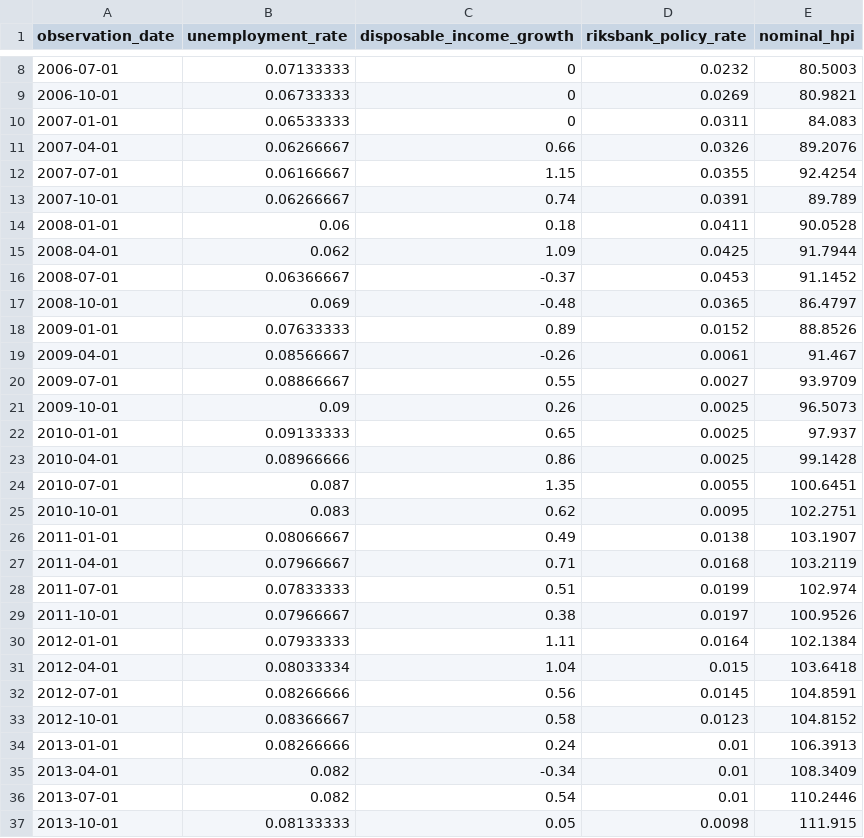
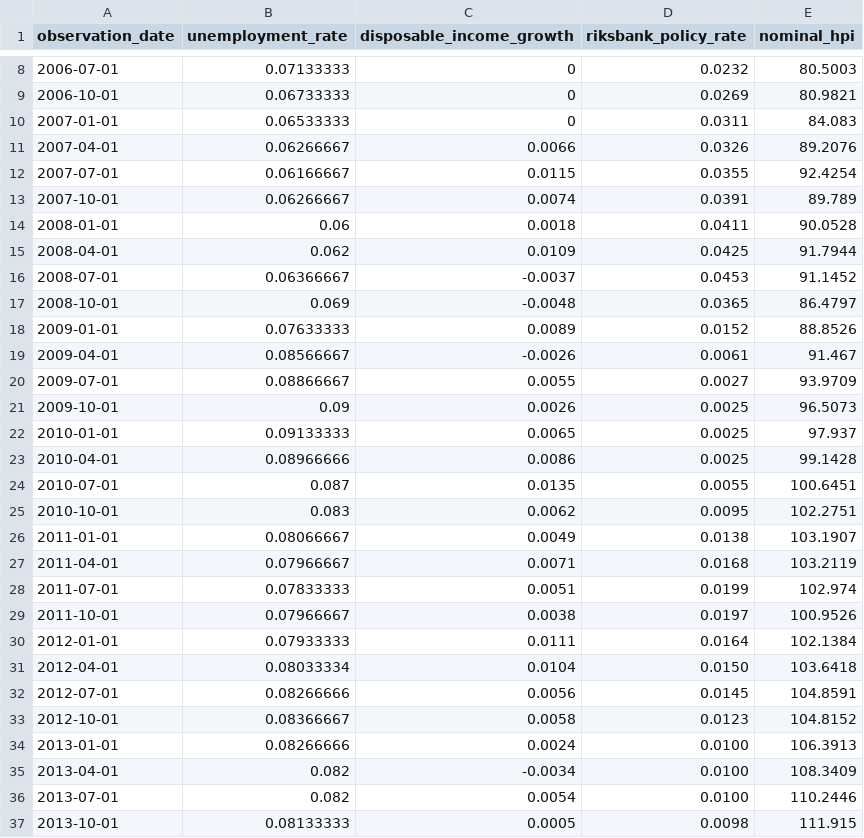
Before and after one commit to martin-traverse/test_models, a CSV file: data/inputs/economic_scenario.csv, drawn as a sheet; only a part is shown, gaps mark what is left out; the diff covers the shown part only.

```diff
--- a/data/inputs/economic_scenario.csv
+++ b/data/inputs/economic_scenario.csv
@@ -10,28 +10,28 @@ observation_date,unemployment_rate,disposable_income_growth,riksbank_policy_rate
 2007-01-01,0.06533333,0,0.0311,84.083
-2007-04-01,0.06266667,0.66,0.0326,89.2076
-2007-07-01,0.06166667,1.15,0.0355,92.4254
-2007-10-01,0.06266667,0.74,0.0391,89.789
-2008-01-01,0.06,0.18,0.0411,90.0528
-2008-04-01,0.062,1.09,0.0425,91.7944
-2008-07-01,0.06366667,-0.37,0.0453,91.1452
-2008-10-01,0.069,-0.48,0.0365,86.4797
-2009-01-01,0.07633333,0.89,0.0152,88.8526
-2009-04-01,0.08566667,-0.26,0.0061,91.467
-2009-07-01,0.08866667,0.55,0.0027,93.9709
-2009-10-01,0.09,0.26,0.0025,96.5073
-2010-01-01,0.09133333,0.65,0.0025,97.937
-2010-04-01,0.08966666,0.86,0.0025,99.1428
-2010-07-01,0.087,1.35,0.0055,100.6451
-2010-10-01,0.083,0.62,0.0095,102.2751
-2011-01-01,0.08066667,0.49,0.0138,103.1907
-2011-04-01,0.07966667,0.71,0.0168,103.2119
-2011-07-01,0.07833333,0.51,0.0199,102.974
-2011-10-01,0.07966667,0.38,0.0197,100.9526
-2012-01-01,0.07933333,1.11,0.0164,102.1384
-2012-04-01,0.08033334,1.04,0.015,103.6418
-2012-07-01,0.08266666,0.56,0.0145,104.8591
-2012-10-01,0.08366667,0.58,0.0123,104.8152
-2013-01-01,0.08266666,0.24,0.01,106.3913
-2013-04-01,0.082,-0.34,0.01,108.3409
-2013-07-01,0.082,0.54,0.01,110.2446
-2013-10-01,0.08133333,0.05,0.0098,111.915
+2007-04-01,0.06266667,0.0066,0.0326,89.2076
+2007-07-01,0.06166667,0.0115,0.0355,92.4254
+2007-10-01,0.06266667,0.0074,0.0391,89.789
+2008-01-01,0.06,0.0018,0.0411,90.0528
+2008-04-01,0.062,0.0109,0.0425,91.7944
+2008-07-01,0.06366667,-0.0037,0.0453,91.1452
+2008-10-01,0.069,-0.0048,0.0365,86.4797
+2009-01-01,0.07633333,0.0089,0.0152,88.8526
+2009-04-01,0.08566667,-0.0026,0.0061,91.467
+2009-07-01,0.08866667,0.0055,0.0027,93.9709
+2009-10-01,0.09,0.0026,0.0025,96.5073
+2010-01-01,0.09133333,0.0065,0.0025,97.937
+2010-04-01,0.08966666,0.0086,0.0025,99.1428
+2010-07-01,0.087,0.0135,0.0055,100.6451
+2010-10-01,0.083,0.0062,0.0095,102.2751
+2011-01-01,0.08066667,0.0049,0.0138,103.1907
+2011-04-01,0.07966667,0.0071,0.0168,103.2119
+2011-07-01,0.07833333,0.0051,0.0199,102.974
+2011-10-01,0.07966667,0.0038,0.0197,100.9526
+2012-01-01,0.07933333,0.0111,0.0164,102.1384
+2012-04-01,0.08033334,0.0104,0.0150,103.6418
+2012-07-01,0.08266666,0.0056,0.0145,104.8591
+2012-10-01,0.08366667,0.0058,0.0123,104.8152
+2013-01-01,0.08266666,0.0024,0.0100,106.3913
+2013-04-01,0.082,-0.0034,0.0100,108.3409
+2013-07-01,0.082,0.0054,0.0100,110.2446
+2013-10-01,0.08133333,0.0005,0.0098,111.915
```
Also changed, not shown: 70 edited cells elsewhere in this file, data/inputs/mortgage_book_t0.csv, 1 other file.
